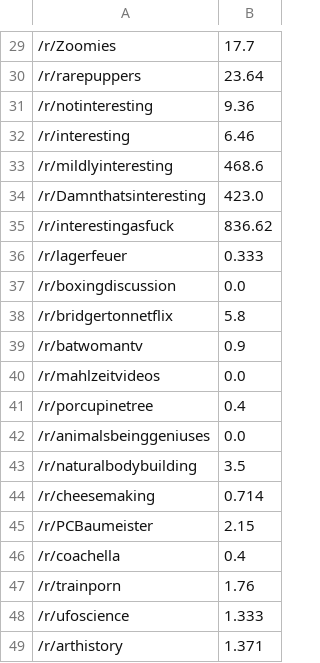
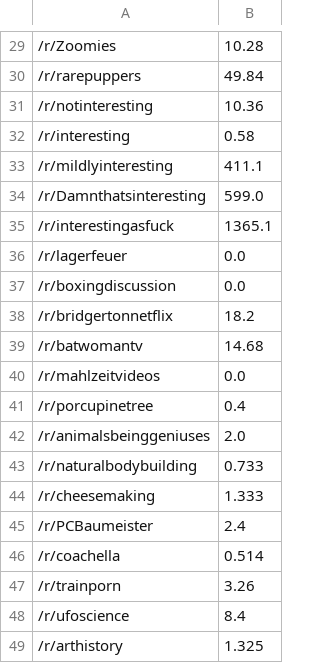
Before and after one commit to priya-virmani/subreddits_score_calculator, a CSV file: topSubRedditsPosts.csv, drawn as a sheet; only a part is shown, gaps mark what is left out; the diff covers the shown part only.

```diff
--- a/topSubRedditsPosts.csv
+++ b/topSubRedditsPosts.csv
@@ -29,21 +29,21 @@
-/r/Zoomies,17.7
-/r/rarepuppers,23.64
-/r/notinteresting,9.36
-/r/interesting,6.46
-/r/mildlyinteresting,468.6
-/r/Damnthatsinteresting,423.0
-/r/interestingasfuck,836.62
-/r/lagerfeuer,0.333
+/r/Zoomies,10.28
+/r/rarepuppers,49.84
+/r/notinteresting,10.36
+/r/interesting,0.58
+/r/mildlyinteresting,411.1
+/r/Damnthatsinteresting,599.0
+/r/interestingasfuck,1365.1
+/r/lagerfeuer,0.0
 /r/boxingdiscussion,0.0
-/r/bridgertonnetflix,5.8
-/r/batwomantv,0.9
+/r/bridgertonnetflix,18.2
+/r/batwomantv,14.68
 /r/mahlzeitvideos,0.0
 /r/porcupinetree,0.4
-/r/animalsbeinggeniuses,0.0
-/r/naturalbodybuilding,3.5
-/r/cheesemaking,0.714
-/r/PCBaumeister,2.15
-/r/coachella,0.4
-/r/trainporn,1.76
-/r/ufoscience,1.333
-/r/arthistory,1.371
+/r/animalsbeinggeniuses,2.0
+/r/naturalbodybuilding,0.733
+/r/cheesemaking,1.333
+/r/PCBaumeister,2.4
+/r/coachella,0.514
+/r/trainporn,3.26
+/r/ufoscience,8.4
+/r/arthistory,1.325
```
Also changed, not shown: 25 edited cells elsewhere in this file, 4 other files.
